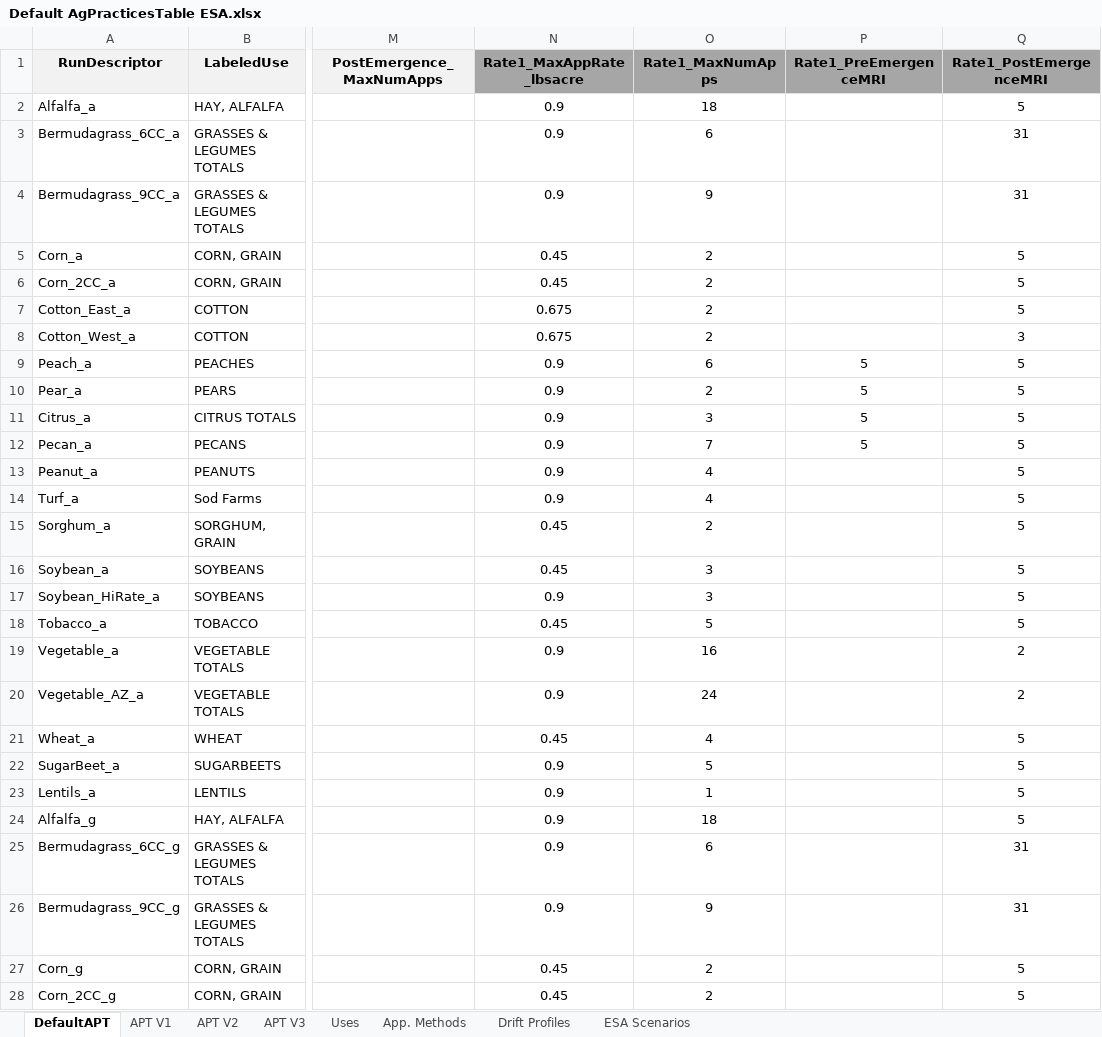
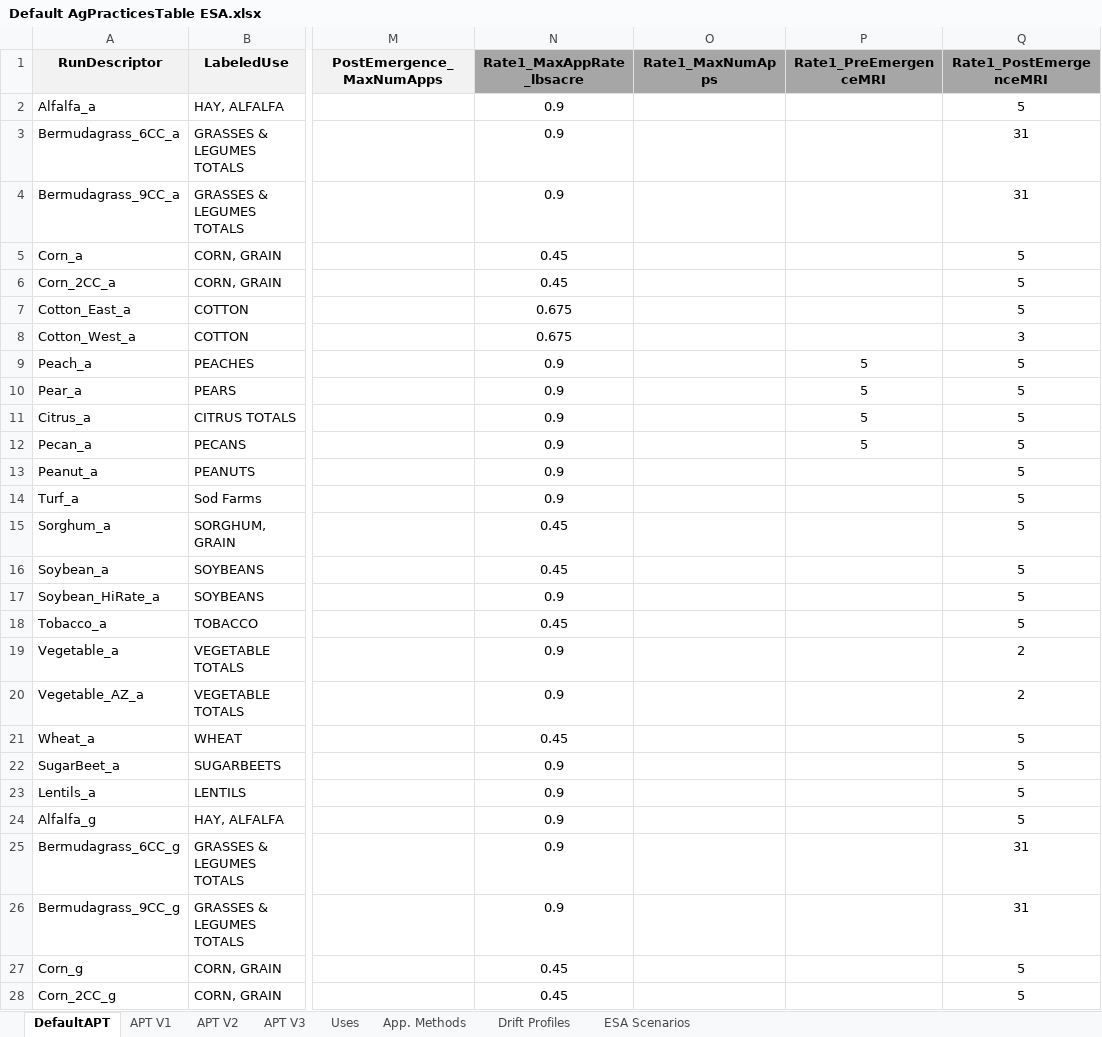
Before and after one commit to GESTF-ESA/PWC-Prep-Tool, an Excel workbook: pwctool/data/Default AgPracticesTable ESA.xlsx, sheet DefaultAPT, drawn as a sheet; only a part is shown, gaps mark what is left out; values as stored, in another font and other column widths than the file's, no borders; the diff covers the shown part only; the diff names each change by its address in the sheet, - before the commit and + after, or states it on an @@ line.

```diff
--- a/pwctool/data/Default AgPracticesTable ESA.xlsx (sheet DefaultAPT)
+++ b/pwctool/data/Default AgPracticesTable ESA.xlsx (sheet DefaultAPT)
-O2 (Rate1_MaxNumApps): 18
+O2 (Rate1_MaxNumApps): (empty)
-O3 (Rate1_MaxNumApps): 6
+O3 (Rate1_MaxNumApps): (empty)
-O4 (Rate1_MaxNumApps): 9
+O4 (Rate1_MaxNumApps): (empty)
-O5:O8 (Rate1_MaxNumApps): 2
+O5:O8 (Rate1_MaxNumApps): (empty)
-O9 (Rate1_MaxNumApps): 6
+O9 (Rate1_MaxNumApps): (empty)
-O10 (Rate1_MaxNumApps): 2
+O10 (Rate1_MaxNumApps): (empty)
-O11 (Rate1_MaxNumApps): 3
+O11 (Rate1_MaxNumApps): (empty)
-O12 (Rate1_MaxNumApps): 7
+O12 (Rate1_MaxNumApps): (empty)
-O13:O14 (Rate1_MaxNumApps): 4
+O13:O14 (Rate1_MaxNumApps): (empty)
-O15 (Rate1_MaxNumApps): 2
+O15 (Rate1_MaxNumApps): (empty)
-O16:O17 (Rate1_MaxNumApps): 3
+O16:O17 (Rate1_MaxNumApps): (empty)
-O18 (Rate1_MaxNumApps): 5
+O18 (Rate1_MaxNumApps): (empty)
-O19 (Rate1_MaxNumApps): 16
+O19 (Rate1_MaxNumApps): (empty)
-O20 (Rate1_MaxNumApps): 24
+O20 (Rate1_MaxNumApps): (empty)
-O21 (Rate1_MaxNumApps): 4
+O21 (Rate1_MaxNumApps): (empty)
-O22 (Rate1_MaxNumApps): 5
+O22 (Rate1_MaxNumApps): (empty)
-O23 (Rate1_MaxNumApps): 1
+O23 (Rate1_MaxNumApps): (empty)
-O24 (Rate1_MaxNumApps): 18
+O24 (Rate1_MaxNumApps): (empty)
-O25 (Rate1_MaxNumApps): 6
+O25 (Rate1_MaxNumApps): (empty)
-O26 (Rate1_MaxNumApps): 9
+O26 (Rate1_MaxNumApps): (empty)
-O27:O28 (Rate1_MaxNumApps): 2
+O27:O28 (Rate1_MaxNumApps): (empty)
```
Also changed, not shown: 17 edited cells elsewhere in this sheet, pwctool/data/Default AgPracticesTable FIFRA.xlsx, 1 other file.
